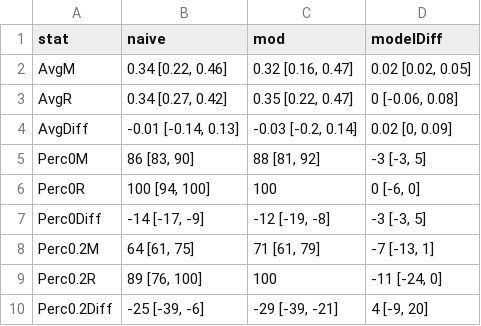
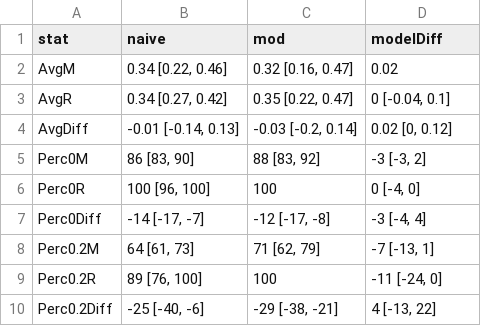
Before and after one commit to christinabergmann/IDSPreference_ManyBabiesMeta, a CSV file: results_from_R/results_with_augmented_ma_extended/table_model_diffs/table_model_diffs_rounded_pretty.csv, drawn as a sheet.

```diff
--- a/results_from_R/results_with_augmented_ma_extended/table_model_diffs/table_model_diffs_rounded_pretty.csv
+++ b/results_from_R/results_with_augmented_ma_extended/table_model_diffs/table_model_diffs_rounded_pretty.csv
@@ -1,10 +1,10 @@
 stat,naive,mod,modelDiff
-AvgM,"0.34 [0.22, 0.46]","0.32 [0.16, 0.47]","0.02 [0.02, 0.05]"
-AvgR,"0.34 [0.27, 0.42]","0.35 [0.22, 0.47]","0 [-0.06, 0.08]"
-AvgDiff,"-0.01 [-0.14, 0.13]","-0.03 [-0.2, 0.14]","0.02 [0, 0.09]"
-Perc0M,"86 [83, 90]","88 [81, 92]","-3 [-3, 5]"
-Perc0R,"100 [94, 100]",100,"0 [-6, 0]"
-Perc0Diff,"-14 [-17, -9]","-12 [-19, -8]","-3 [-3, 5]"
-Perc0.2M,"64 [61, 75]","71 [61, 79]","-7 [-13, 1]"
+AvgM,"0.34 [0.22, 0.46]","0.32 [0.16, 0.47]",0.02
+AvgR,"0.34 [0.27, 0.42]","0.35 [0.22, 0.47]","0 [-0.04, 0.1]"
+AvgDiff,"-0.01 [-0.14, 0.13]","-0.03 [-0.2, 0.14]","0.02 [0, 0.12]"
+Perc0M,"86 [83, 90]","88 [83, 92]","-3 [-3, 2]"
+Perc0R,"100 [96, 100]",100,"0 [-4, 0]"
+Perc0Diff,"-14 [-17, -7]","-12 [-17, -8]","-3 [-4, 4]"
+Perc0.2M,"64 [61, 73]","71 [62, 79]","-7 [-13, 1]"
 Perc0.2R,"89 [76, 100]",100,"-11 [-24, 0]"
-Perc0.2Diff,"-25 [-39, -6]","-29 [-39, -21]","4 [-9, 20]"
+Perc0.2Diff,"-25 [-40, -6]","-29 [-38, -21]","4 [-13, 22]"
```
Also changed, not shown: Overleaf/augmented_ma_extended/table_model_diffs_rounded.csv, results_from_R/results_with_augmented_ma_extended/table_model_diffs/table_model_diffs_unrounded.csv, 49 other files.
